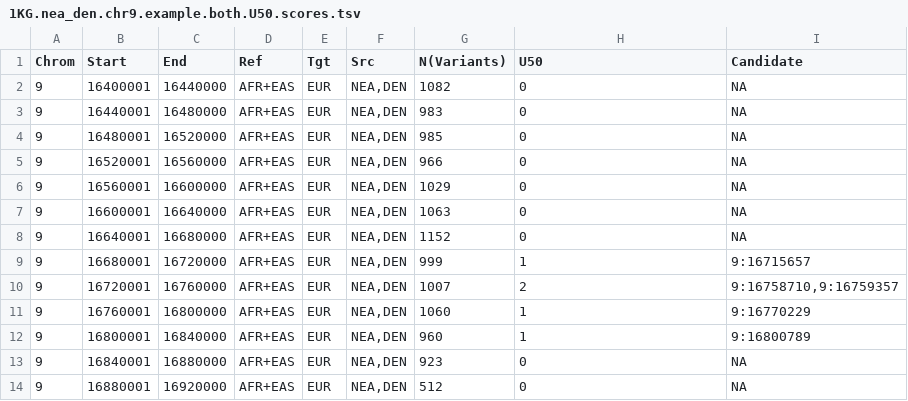
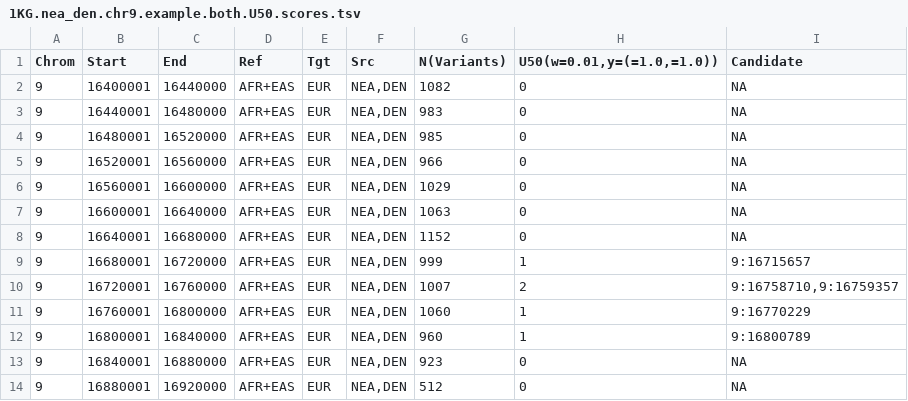
Before and after one commit to xin-huang/sai, a TSV file: examples/results/1KG.nea_den.chr9.example.both.U50.scores.tsv, drawn as a sheet.

```diff
--- a/examples/results/1KG.nea_den.chr9.example.both.U50.scores.tsv
+++ b/examples/results/1KG.nea_den.chr9.example.both.U50.scores.tsv
@@ -1,2 +1,2 @@
-Chrom	Start	End	Ref	Tgt	Src	N(Variants)	U50	Candidate
+Chrom	Start	End	Ref	Tgt	Src	N(Variants)	U50(w=0.01,y=(=1.0,=1.0))	Candidate
 9	16400001	16440000	AFR+EAS	EUR	NEA,DEN	1082	0	NA
```
Also changed, not shown: examples/results/1KG.nea_den.chr9.example.both.Q95.scores.tsv, examples/results/1KG.nea_den.chr9.example.both.U50.vs.Q95.scores.overlap.tsv, 10 other files.
